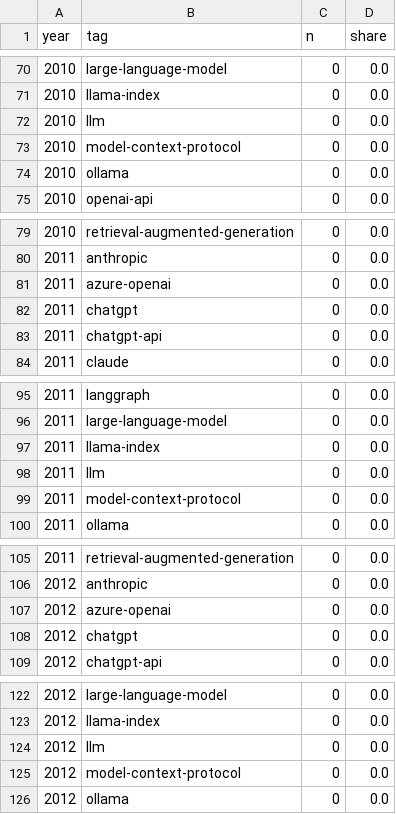
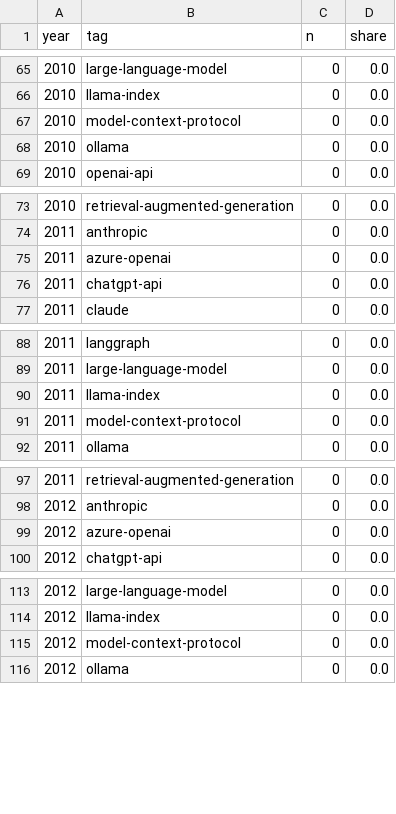
Before and after one commit to nicolxsEng/Wissensmanagment, a CSV file: data/processed/ai_tags_yearly.csv, drawn as a sheet; only a part is shown, gaps mark what is left out; the diff covers the shown part only; the diff names each change by its address in the sheet, - before the commit and + after, or states it on an @@ line.

```diff
--- a/data/processed/ai_tags_yearly.csv
+++ b/data/processed/ai_tags_yearly.csv
-row 72: 2010 | llm | 0 | 0.0
-row 82: 2011 | chatgpt | 0 | 0.0
-row 98: 2011 | llm | 0 | 0.0
-row 108: 2012 | chatgpt | 0 | 0.0
-row 124: 2012 | llm | 0 | 0.0
```
Also changed, not shown: 33 removed rows elsewhere in this file, data/processed/top_tags_yearly.csv, 27 other files.
